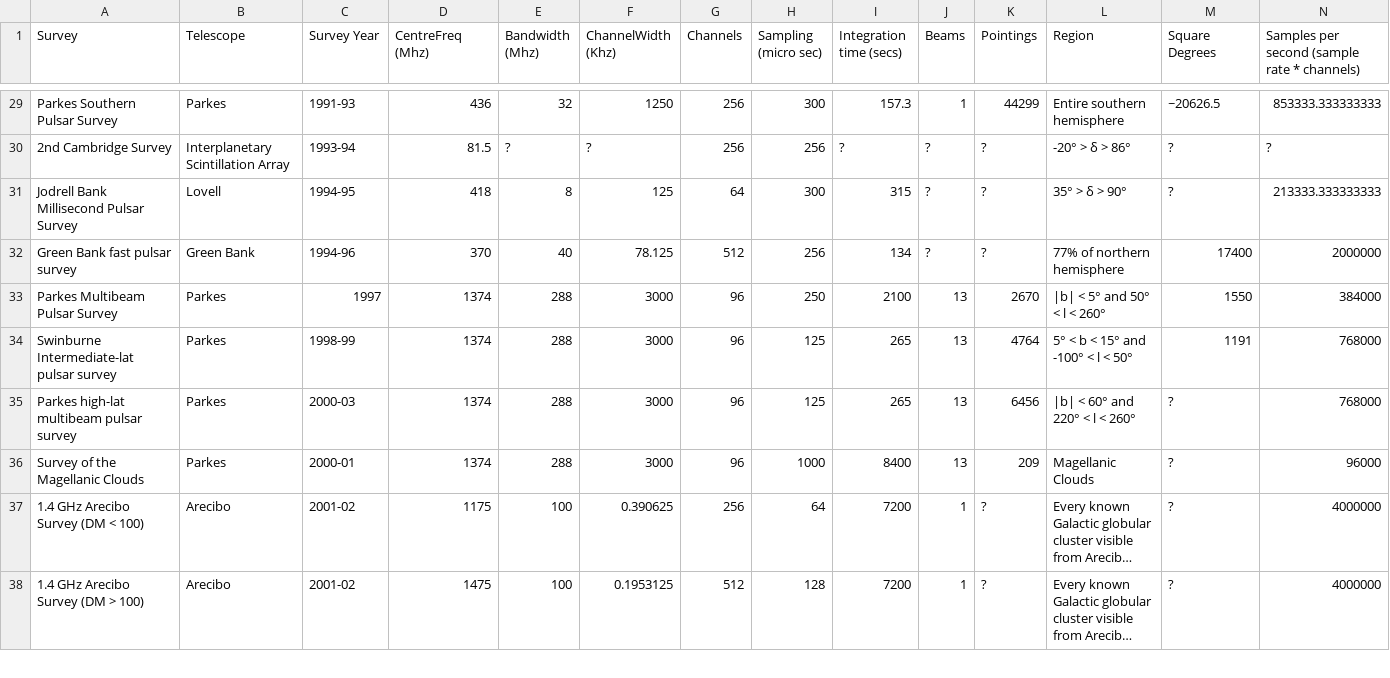
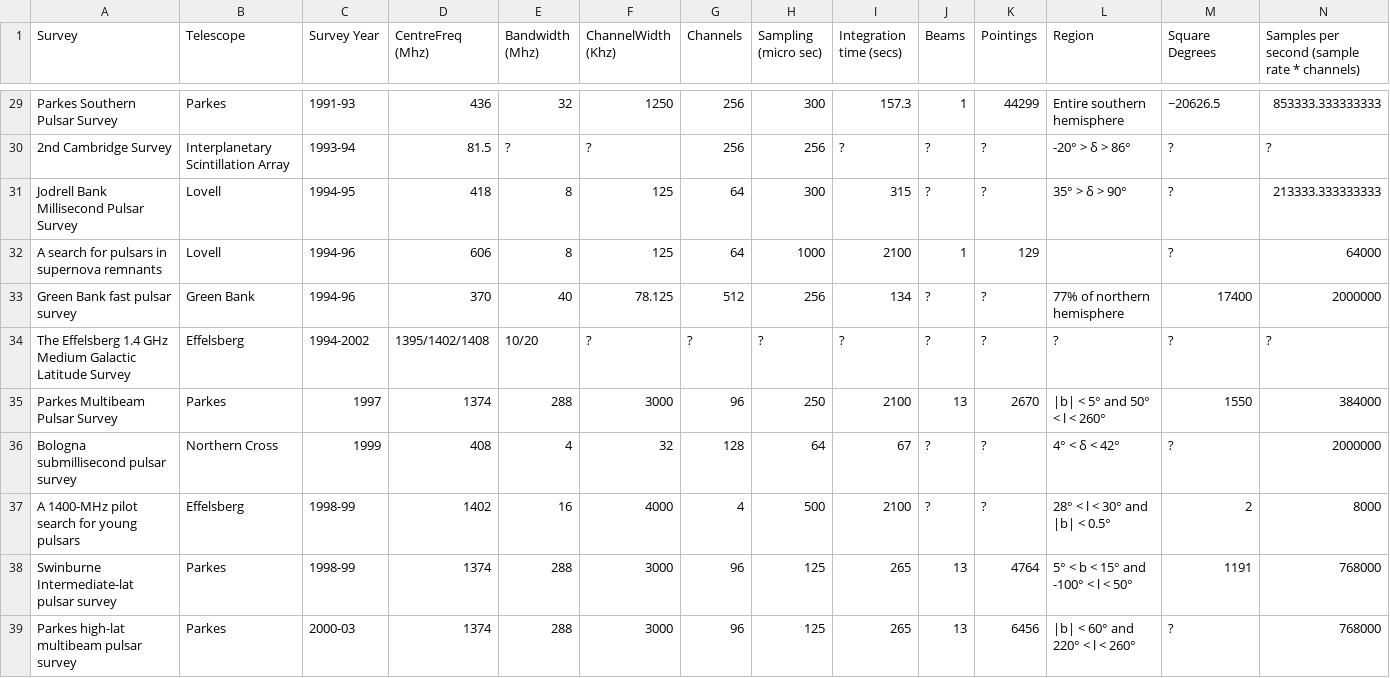
Before and after one commit to scienceguyrob/PulsarSurveyDB, a CSV file: PulsarSurveyDB/PulsarSurvey/SurveyDB.csv, drawn as a sheet; only a part is shown, gaps mark what is left out; the shorter side is filled out with more unchanged rows; long unchanged cells end in …; rows hold the shown columns only; the diff names each change by its address in the sheet, - before the commit and + after, or states it on an @@ line.

Commit message:
Updated to include Effelsberg surveys missed in first version.

```diff
--- a/PulsarSurveyDB/PulsarSurvey/SurveyDB.csv
+++ b/PulsarSurveyDB/PulsarSurvey/SurveyDB.csv
+row 32: A search for pulsars in supernova remnants | Lovell | 1994-96 | 606 | 8 | 125 | 64 | 1000 | 2100 | 1 | 129 |  | ? | 64000
+row 34: The Effelsberg 1.4 GHz Medium Galactic Latitude Survey | Effelsberg | 1994-2002 | 1395/1402/1408 | 10/20 | ? | ? | ? | ? | ? | ? | ? | ? | ?
+row 36: Bologna submillisecond pulsar survey | Northern Cross | 1999 | 408 | 4 | 32 | 128 | 64 | 67 | ? | ? | 4° < δ < 42° | ? | 2000000
+row 37: A 1400-MHz pilot search for young pulsars | Effelsberg | 1998-99 | 1402 | 16 | 4000 | 4 | 500 | 2100 | ? | ? | 28° < l < 30° and |b| < 0.5° | 2 | 8000
```
Also changed, not shown: 3 other files.
